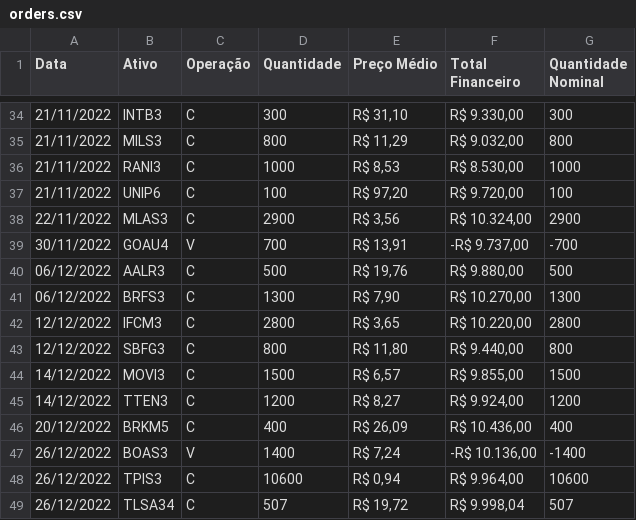
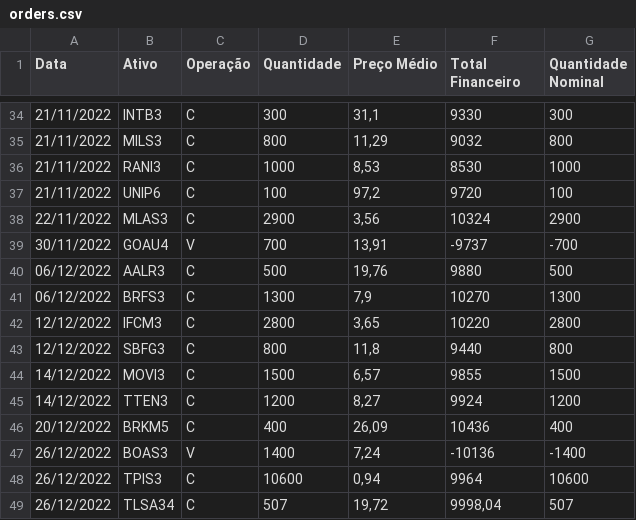
Before and after one commit to Hfelipini/5-Portfolio-Follow-up, a CSV file: orders.csv, drawn as a sheet; only a part is shown, gaps mark what is left out; the diff covers the shown part only.

```diff
--- a/orders.csv
+++ b/orders.csv
@@ -34,16 +34,16 @@
-21/11/2022;INTB3;C;300; R$ 31,10 ; R$ 9.330,00 ;300
-21/11/2022;MILS3;C;800; R$ 11,29 ; R$ 9.032,00 ;800
-21/11/2022;RANI3;C;1000; R$ 8,53 ; R$ 8.530,00 ;1000
-21/11/2022;UNIP6;C;100; R$ 97,20 ; R$ 9.720,00 ;100
-22/11/2022;MLAS3;C;2900; R$ 3,56 ; R$ 10.324,00 ;2900
-30/11/2022;GOAU4;V;700; R$ 13,91 ;-R$ 9.737,00 ;-700
-06/12/2022;AALR3;C;500; R$ 19,76 ; R$ 9.880,00 ;500
-06/12/2022;BRFS3;C;1300; R$ 7,90 ; R$ 10.270,00 ;1300
-12/12/2022;IFCM3;C;2800; R$ 3,65 ; R$ 10.220,00 ;2800
-12/12/2022;SBFG3;C;800; R$ 11,80 ; R$ 9.440,00 ;800
-14/12/2022;MOVI3;C;1500; R$ 6,57 ; R$ 9.855,00 ;1500
-14/12/2022;TTEN3;C;1200; R$ 8,27 ; R$ 9.924,00 ;1200
-20/12/2022;BRKM5;C;400; R$ 26,09 ; R$ 10.436,00 ;400
-26/12/2022;BOAS3;V;1400; R$ 7,24 ;-R$ 10.136,00 ;-1400
-26/12/2022;TPIS3;C;10600; R$ 0,94 ; R$ 9.964,00 ;10600
-26/12/2022;TLSA34;C;507; R$ 19,72 ; R$ 9.998,04 ;507
+21/11/2022;INTB3;C;300;31,1;9330;300
+21/11/2022;MILS3;C;800;11,29;9032;800
+21/11/2022;RANI3;C;1000;8,53;8530;1000
+21/11/2022;UNIP6;C;100;97,2;9720;100
+22/11/2022;MLAS3;C;2900;3,56;10324;2900
+30/11/2022;GOAU4;V;700;13,91;-9737;-700
+06/12/2022;AALR3;C;500;19,76;9880;500
+06/12/2022;BRFS3;C;1300;7,9;10270;1300
+12/12/2022;IFCM3;C;2800;3,65;10220;2800
+12/12/2022;SBFG3;C;800;11,8;9440;800
+14/12/2022;MOVI3;C;1500;6,57;9855;1500
+14/12/2022;TTEN3;C;1200;8,27;9924;1200
+20/12/2022;BRKM5;C;400;26,09;10436;400
+26/12/2022;BOAS3;V;1400;7,24;-10136;-1400
+26/12/2022;TPIS3;C;10600;0,94;9964;10600
+26/12/2022;TLSA34;C;507;19,72;9998,04;507
```
Also changed, not shown: 74 edited cells elsewhere in this file, 39 other files.
